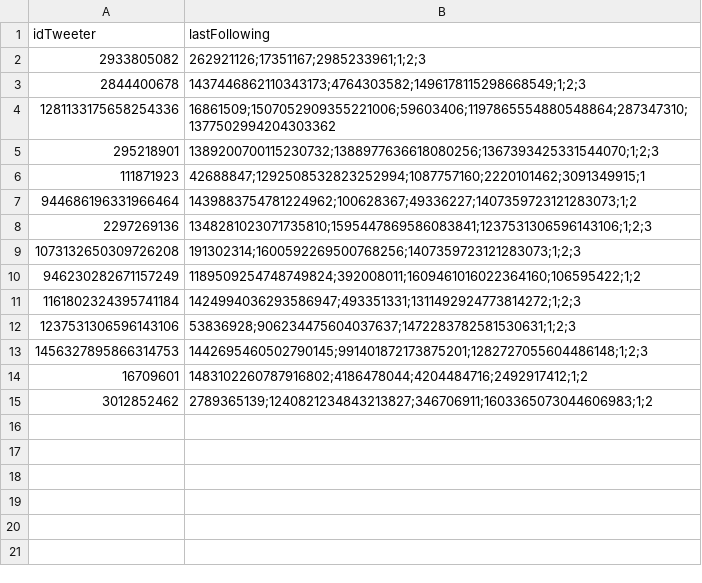
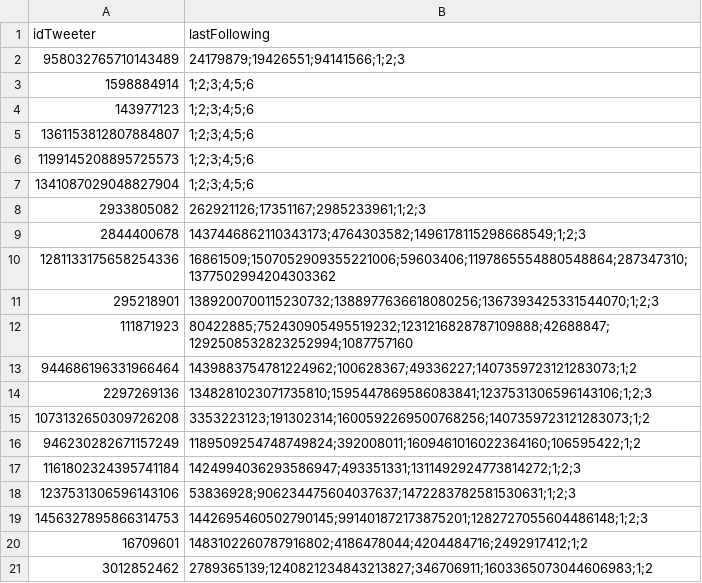
Before and after one commit to SMG0000/TwitterNewFollowing-DiscordWebhooks, a CSV file: database.csv, drawn as a sheet.

Commit message:
added data

```diff
--- a/database.csv
+++ b/database.csv
@@ -1,2 +1,8 @@
 idTweeter,lastFollowing
+958032765710143489,24179879;19426551;94141566;1;2;3
+1598884914,1;2;3;4;5;6
+143977123,1;2;3;4;5;6
+1361153812807884807,1;2;3;4;5;6
+1199145208895725573,1;2;3;4;5;6
+1341087029048827904,1;2;3;4;5;6
 2933805082,262921126;17351167;2985233961;1;2;3
@@ -5,6 +11,6 @@ idTweeter,lastFollowing
 295218901,1389200700115230732;1388977636618080256;1367393425331544070;1;2;3
-111871923,42688847;1292508532823252994;1087757160;2220101462;3091349915;1
+111871923,80422885;752430905495519232;1231216828787109888;42688847;1292508532823252994;1087757160
 944686196331966464,1439883754781224962;100628367;49336227;1407359723121283073;1;2
 2297269136,1348281023071735810;1595447869586083841;1237531306596143106;1;2;3
-1073132650309726208,191302314;1600592269500768256;1407359723121283073;1;2;3
+1073132650309726208,3353223123;191302314;1600592269500768256;1407359723121283073;1;2
 946230282671157249,1189509254748749824;392008011;1609461016022364160;106595422;1;2
```
